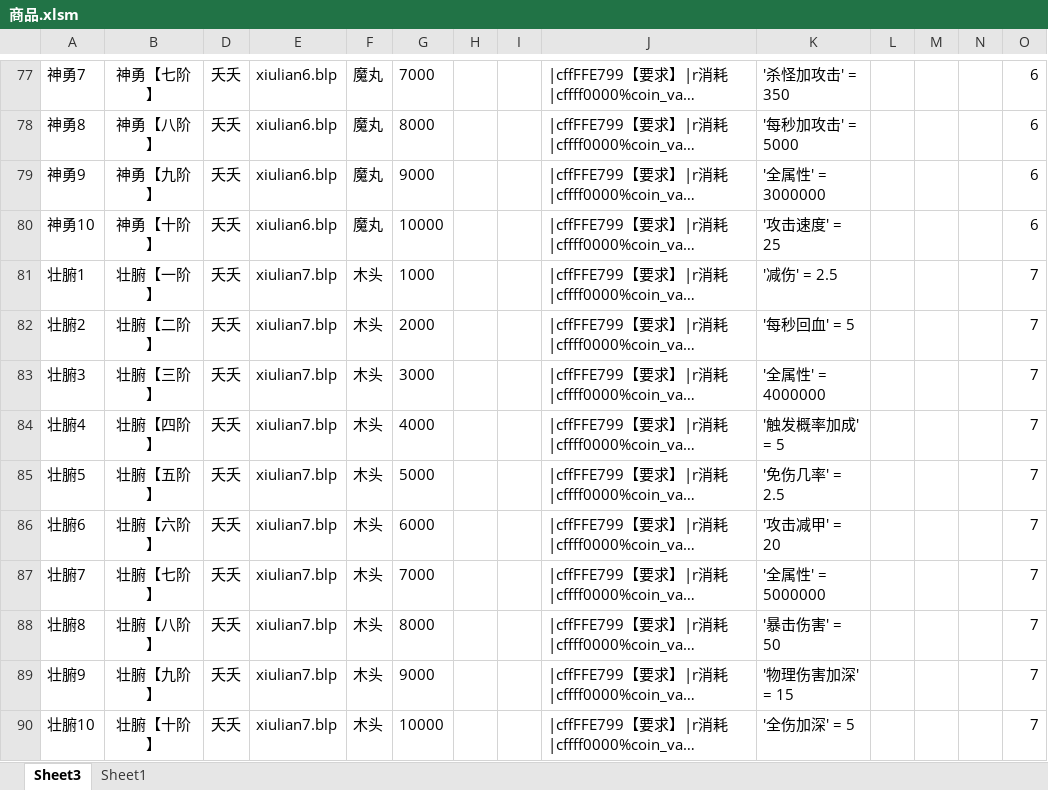
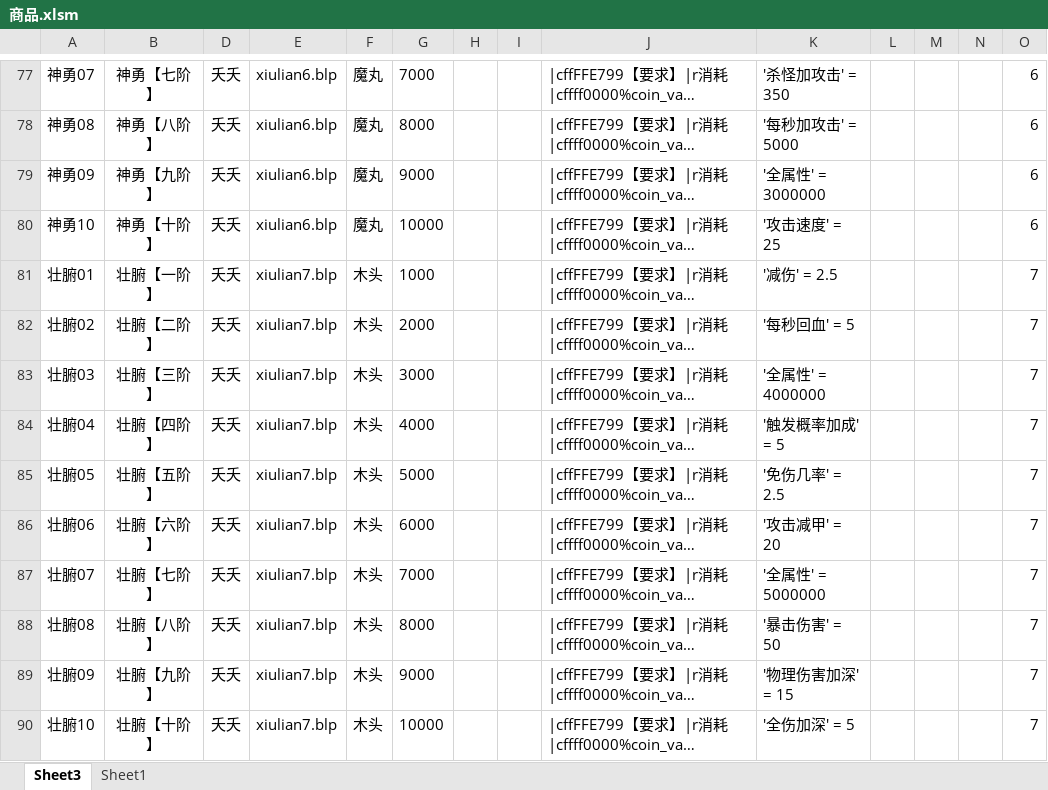
Before and after one commit to jeffworkflow/muban_defence2, an Excel workbook: map/table/商品.xlsm, sheet Sheet3, drawn as a sheet; only a part is shown, gaps mark what is left out; long unchanged cells end in …; values as stored, in another font and other column widths than the file's, no borders; charts and pictures and conditional formats not drawn; the diff covers the shown part only; the diff names each change by its address in the sheet, - before the commit and + after, or states it on an @@ line.

```diff
--- a/map/table/商品.xlsm (sheet Sheet3)
+++ b/map/table/商品.xlsm (sheet Sheet3)
-A77: 神勇7
+A77: 神勇07
-A78: 神勇8
+A78: 神勇08
-A79: 神勇9
+A79: 神勇09
-A81: 壮腑1
+A81: 壮腑01
-A82: 壮腑2
+A82: 壮腑02
-A83: 壮腑3
+A83: 壮腑03
-A84: 壮腑4
+A84: 壮腑04
-A85: 壮腑5
+A85: 壮腑05
-A86: 壮腑6
+A86: 壮腑06
-A87: 壮腑7
+A87: 壮腑07
-A88: 壮腑8
+A88: 壮腑08
-A89: 壮腑9
+A89: 壮腑09
```
Also changed, not shown: 78 edited cells elsewhere in this sheet, map/table/单位物编生成-.xlsm, 6 other files.
